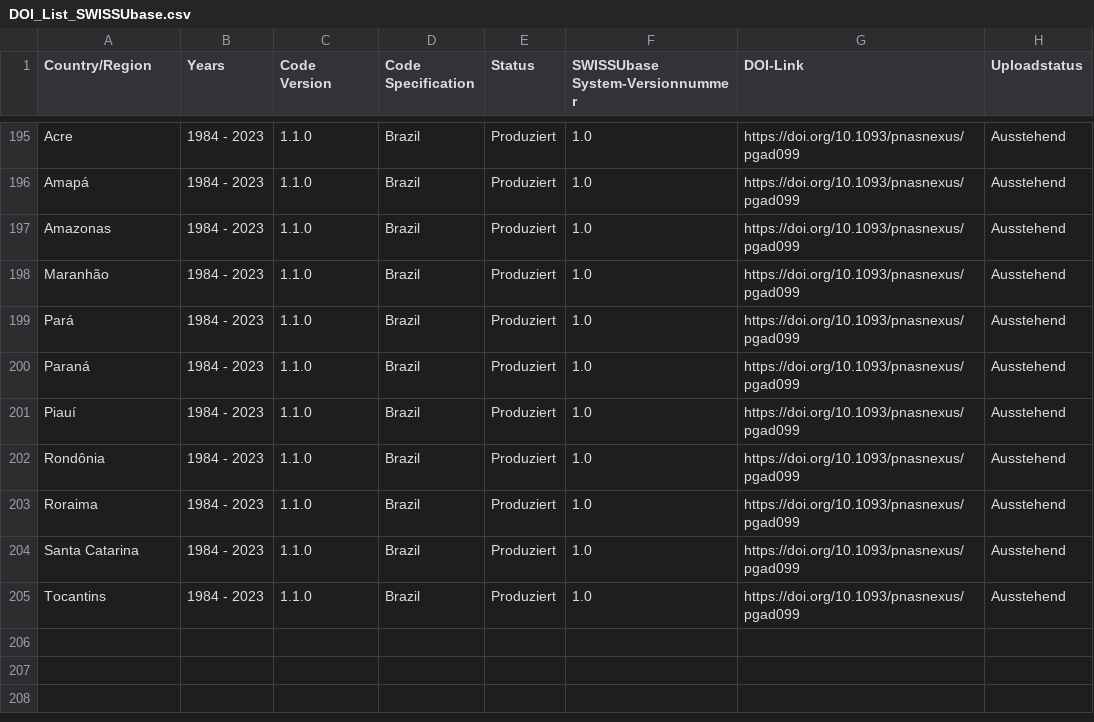
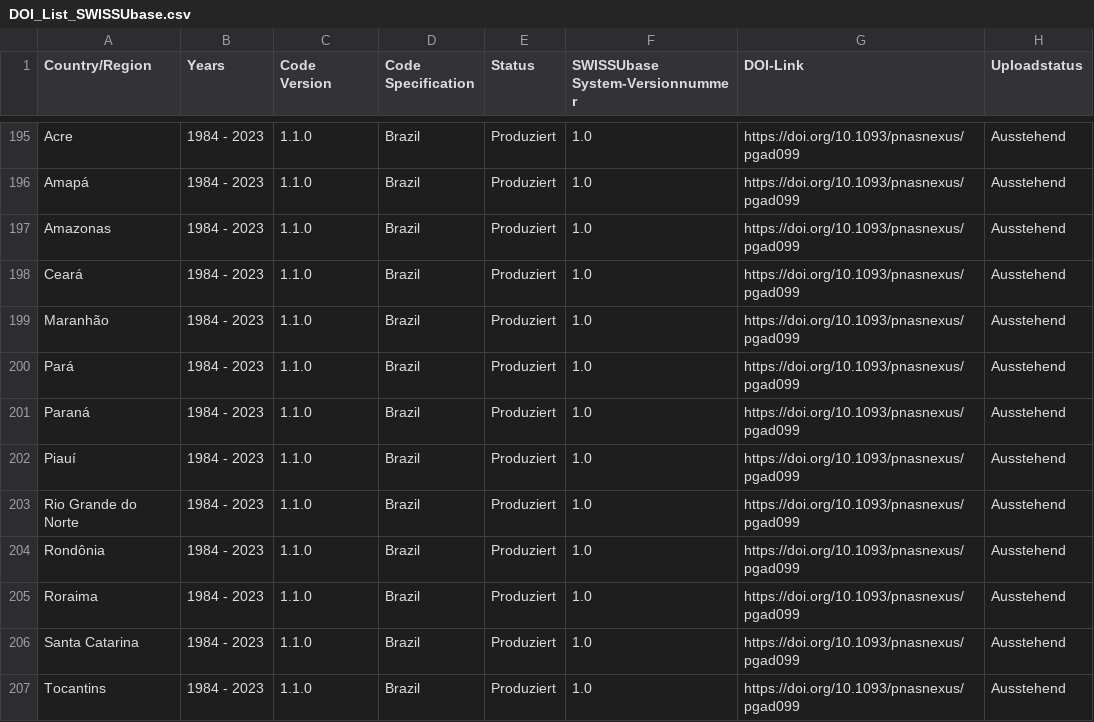
Before and after one commit to plehnert/surfacegroups, a CSV file: DOI_List_SWISSUbase.csv, drawn as a sheet; only a part is shown, gaps mark what is left out; the diff names each change by its address in the sheet, - before the commit and + after, or states it on an @@ line.

Commit message:
Update DOI_List_SWISSUbase.csv

```diff
--- a/DOI_List_SWISSUbase.csv
+++ b/DOI_List_SWISSUbase.csv
+row 198: Ceará | 1984 - 2023 | 1.1.0 | Brazil | Produziert | 1.0 | https://doi.org/10.1093/pnasnexus/pgad099 | Ausstehend
+row 203: Rio Grande do Norte | 1984 - 2023 | 1.1.0 | Brazil | Produziert | 1.0 | https://doi.org/10.1093/pnasnexus/pgad099 | Ausstehend
```
